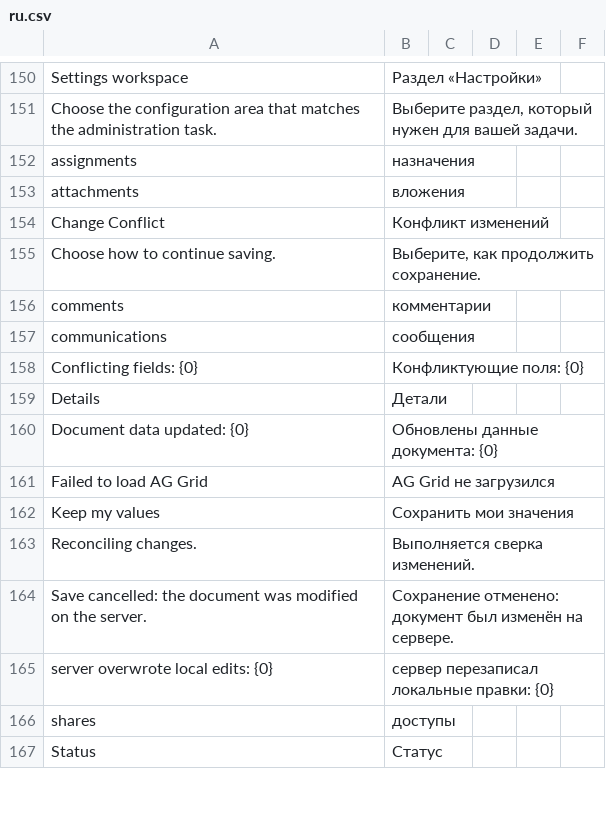
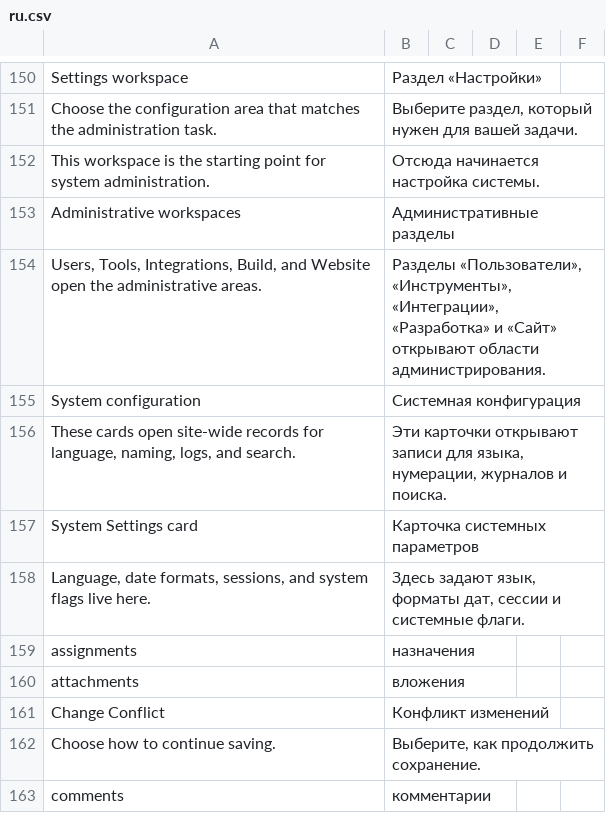
Before and after one commit to Dinext-pro/dinext-common, a CSV file: dinext_common/translations/ru.csv, drawn as a sheet; only a part is shown, gaps mark what is left out; the shorter side is filled out with more unchanged rows; the diff names each change by its address in the sheet, - before the commit and + after, or states it on an @@ line.

Commit message:
feat(workspace): stamp generic Hub landmarks for Settings tours
Hub now marks every section and card, so a new Form Tour target is only a step plus Settings metadata.

```diff
--- a/dinext_common/translations/ru.csv
+++ b/dinext_common/translations/ru.csv
+row 152: This workspace is the starting point for system administration. | Отсюда начинается настройка системы.
+row 153: Administrative workspaces | Административные разделы
+row 154: Users, Tools, Integrations, Build, and Website open the administrative areas. | Разделы «Пользователи», «Инструменты», «Интеграции», «Разработка» и «Сайт» открывают области администрирования.
+row 155: System configuration | Системная конфигурация
+row 156: These cards open site-wide records for language, naming, logs, and search. | Эти карточки открывают записи для языка, нумерации, журналов и поиска.
+row 157: System Settings card | Карточка системных параметров
+row 158: Language, date formats, sessions, and system flags live here. | Здесь задают язык, форматы дат, сессии и системные флаги.
```
Also changed, not shown: 7 other files.
